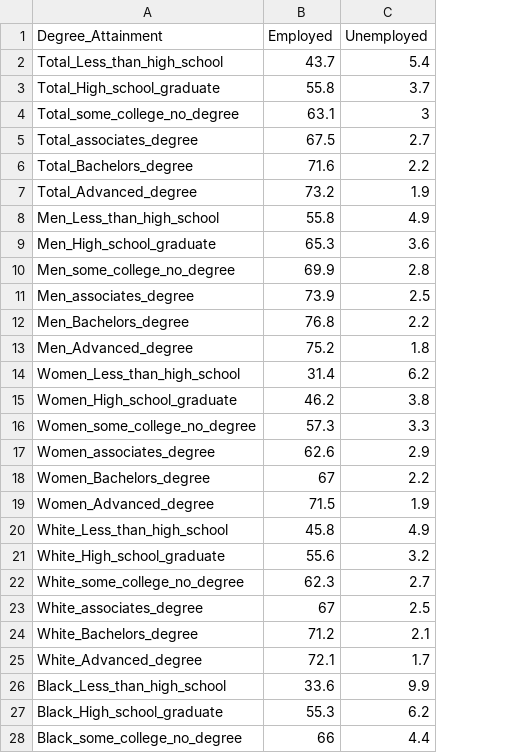
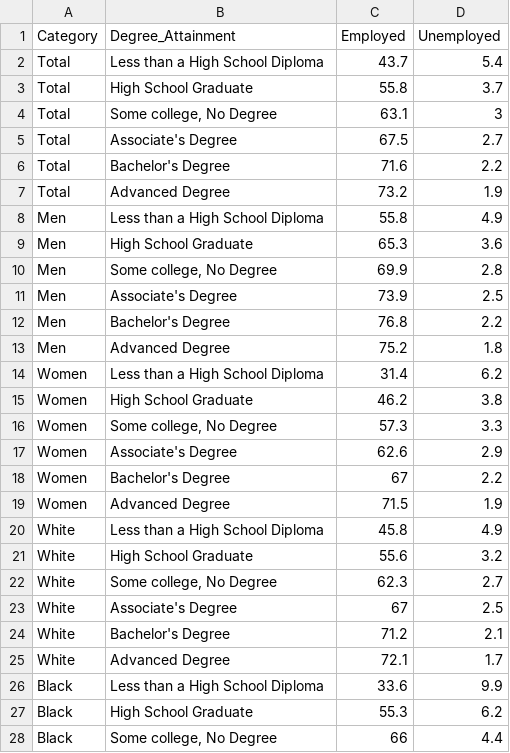
Before and after one commit to FortunED-Tellers/FortunED, a CSV file: app/static/data/processed/gender_race_employment.csv, drawn as a sheet; only a part is shown; addresses are those after the commit; the diff covers the shown part only; the diff names each change by its address in the sheet, - before the commit and + after, or states it on an @@ line.

```diff
--- a/app/static/data/processed/gender_race_employment.csv
+++ b/app/static/data/processed/gender_race_employment.csv
+column A (Category), rows 2-28: Total | Total | Total | Total | Total | Total | Men | Men | Men | Men | Men | Men | Women | Women | Women | Women | Women | Women | White | White | White | White | White | White | Black | Black | Black
-B2 (Degree_Attainment): Total_Less_than_high_school
+B2 (Degree_Attainment): Less than a High School Diploma
-B3 (Degree_Attainment): Total_High_school_graduate
+B3 (Degree_Attainment): High School Graduate
-B4 (Degree_Attainment): Total_some_college_no_degree
+B4 (Degree_Attainment): Some college, No Degree
-B5 (Degree_Attainment): Total_associates_degree
+B5 (Degree_Attainment): Associate's Degree
-B6 (Degree_Attainment): Total_Bachelors_degree
+B6 (Degree_Attainment): Bachelor's Degree
-B7 (Degree_Attainment): Total_Advanced_degree
+B7 (Degree_Attainment): Advanced Degree
-B8 (Degree_Attainment): Men_Less_than_high_school
+B8 (Degree_Attainment): Less than a High School Diploma
-B9 (Degree_Attainment): Men_High_school_graduate
+B9 (Degree_Attainment): High School Graduate
-B10 (Degree_Attainment): Men_some_college_no_degree
+B10 (Degree_Attainment): Some college, No Degree
-B11 (Degree_Attainment): Men_associates_degree
+B11 (Degree_Attainment): Associate's Degree
-B12 (Degree_Attainment): Men_Bachelors_degree
+B12 (Degree_Attainment): Bachelor's Degree
-B13 (Degree_Attainment): Men_Advanced_degree
+B13 (Degree_Attainment): Advanced Degree
-B14 (Degree_Attainment): Women_Less_than_high_school
+B14 (Degree_Attainment): Less than a High School Diploma
-B15 (Degree_Attainment): Women_High_school_graduate
+B15 (Degree_Attainment): High School Graduate
-B16 (Degree_Attainment): Women_some_college_no_degree
+B16 (Degree_Attainment): Some college, No Degree
-B17 (Degree_Attainment): Women_associates_degree
+B17 (Degree_Attainment): Associate's Degree
-B18 (Degree_Attainment): Women_Bachelors_degree
+B18 (Degree_Attainment): Bachelor's Degree
-B19 (Degree_Attainment): Women_Advanced_degree
+B19 (Degree_Attainment): Advanced Degree
-B20 (Degree_Attainment): White_Less_than_high_school
+B20 (Degree_Attainment): Less than a High School Diploma
-B21 (Degree_Attainment): White_High_school_graduate
+B21 (Degree_Attainment): High School Graduate
-B22 (Degree_Attainment): White_some_college_no_degree
+B22 (Degree_Attainment): Some college, No Degree
-B23 (Degree_Attainment): White_associates_degree
+B23 (Degree_Attainment): Associate's Degree
-B24 (Degree_Attainment): White_Bachelors_degree
+B24 (Degree_Attainment): Bachelor's Degree
-B25 (Degree_Attainment): White_Advanced_degree
+B25 (Degree_Attainment): Advanced Degree
-B26 (Degree_Attainment): Black_Less_than_high_school
+B26 (Degree_Attainment): Less than a High School Diploma
-B27 (Degree_Attainment): Black_High_school_graduate
+B27 (Degree_Attainment): High School Graduate
-B28 (Degree_Attainment): Black_some_college_no_degree
+B28 (Degree_Attainment): Some college, No Degree
```
Also changed, not shown: 15 edited cells elsewhere in this file, 4 other files.
